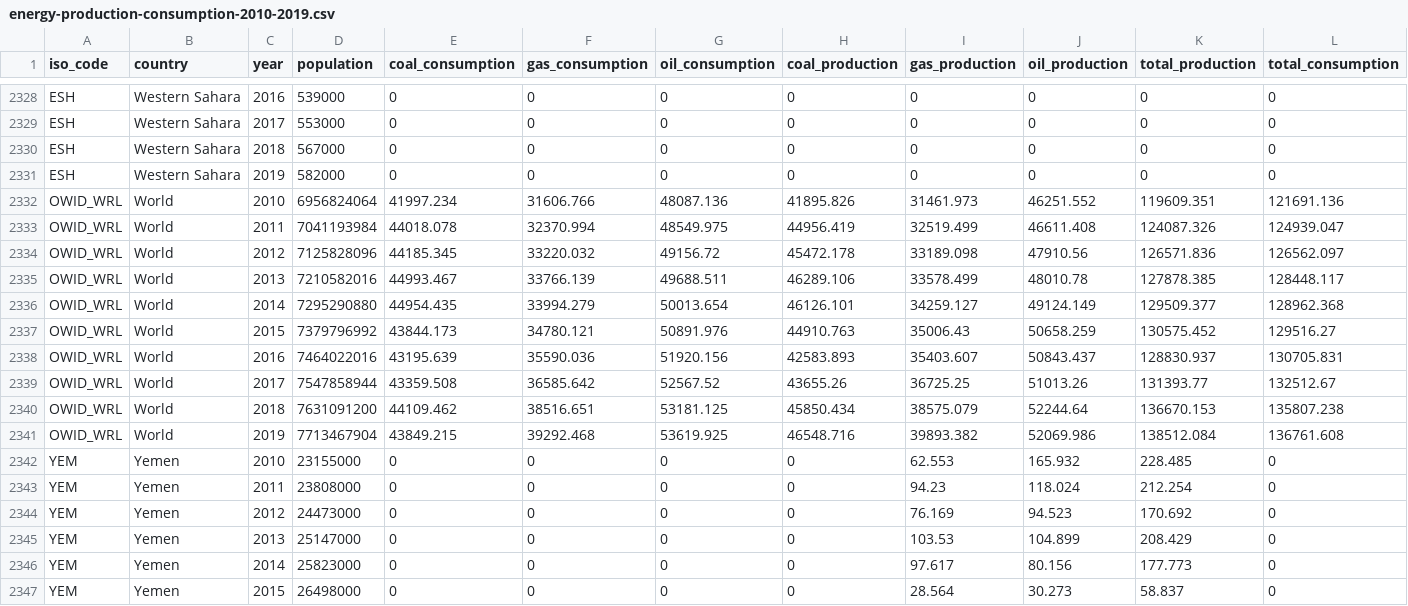
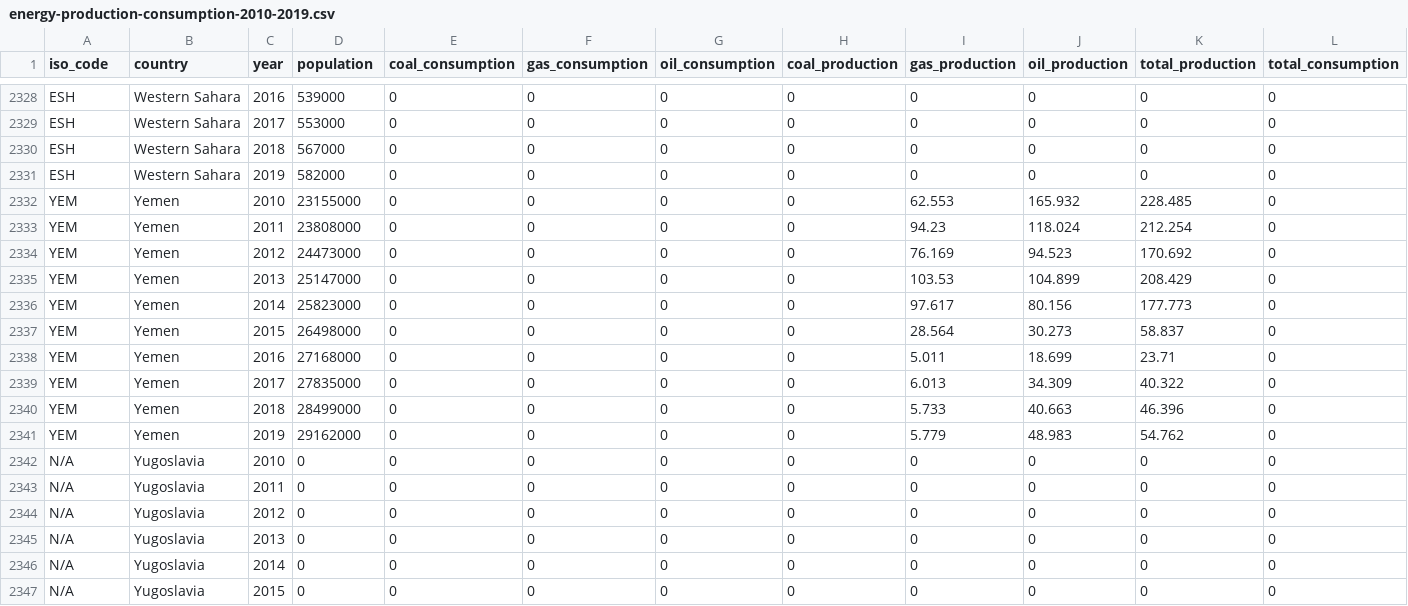
Before and after one commit to GrantL0006/FIT3179-A2, a CSV file: data/energy-production-consumption-2010-2019.csv, drawn as a sheet; only a part is shown, gaps mark what is left out; the shorter side is filled out with more unchanged rows.

Commit message:
Update energy-production-consumption-2010-2019.csv

```diff
--- a/data/energy-production-consumption-2010-2019.csv
+++ b/data/energy-production-consumption-2010-2019.csv
@@ -2331,12 +2331,2 @@ ESH,Western Sahara,2018,567000,0,0,0,0,0,0,0,0
 ESH,Western Sahara,2019,582000,0,0,0,0,0,0,0,0
-OWID_WRL,World,2010,6956824064,41997.234,31606.766,48087.136,41895.826,31461.973,46251.552,119609.351,121691.136
-OWID_WRL,World,2011,7041193984,44018.078,32370.994,48549.975,44956.419,32519.499,46611.408,124087.326,124939.047
-OWID_WRL,World,2012,7125828096,44185.345,33220.032,49156.72,45472.178,33189.098,47910.56,126571.836,126562.097
-OWID_WRL,World,2013,7210582016,44993.467,33766.139,49688.511,46289.106,33578.499,48010.78,127878.385,128448.117
-OWID_WRL,World,2014,7295290880,44954.435,33994.279,50013.654,46126.101,34259.127,49124.149,129509.377,128962.368
-OWID_WRL,World,2015,7379796992,43844.173,34780.121,50891.976,44910.763,35006.43,50658.259,130575.452,129516.27
-OWID_WRL,World,2016,7464022016,43195.639,35590.036,51920.156,42583.893,35403.607,50843.437,128830.937,130705.831
-OWID_WRL,World,2017,7547858944,43359.508,36585.642,52567.52,43655.26,36725.25,51013.26,131393.77,132512.67
-OWID_WRL,World,2018,7631091200,44109.462,38516.651,53181.125,45850.434,38575.079,52244.64,136670.153,135807.238
-OWID_WRL,World,2019,7713467904,43849.215,39292.468,53619.925,46548.716,39893.382,52069.986,138512.084,136761.608
 YEM,Yemen,2010,23155000,0,0,0,0,62.553,165.932,228.485,0
```
